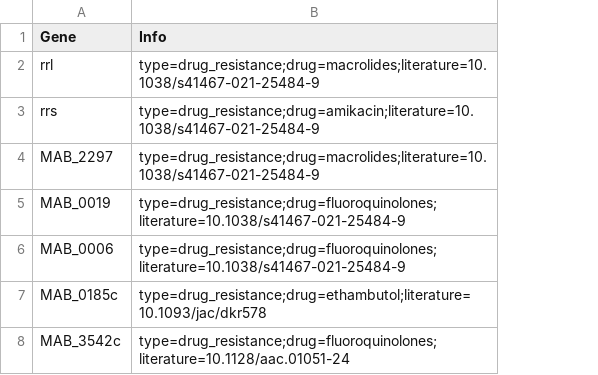
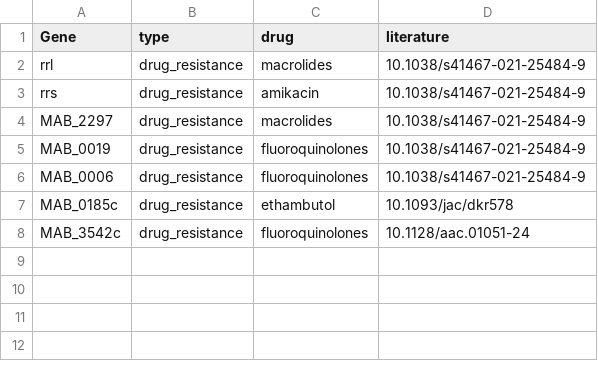
Before and after one commit to pathogen-profiler/ntm-db, a CSV file: db/Mycobacterium_abscessus/gene_watchlist.csv, drawn as a sheet; removed rows and columns are numbered as before the commit, all else as after; the diff names each change by its address in the sheet, - before the commit and + after, or states it on an @@ line.

```diff
--- a/db/Mycobacterium_abscessus/gene_watchlist.csv
+++ b/db/Mycobacterium_abscessus/gene_watchlist.csv
-column B (Info), rows 2-8: type=drug_resistance;drug=macrolides;literature=10.1038/s41467-021-25484-9 | type=drug_resistance;drug=amikacin;literature=10.1038/s41467-021-25484-9 | type=drug_resistance;drug=macrolides;literature=10.1038/s41467-021-25484-9 | type=drug_resistance;drug=fluoroquinolones;literature=10.1038/s41467-021-25484-9 | type=drug_resistance;drug=fluoroquinolones;literature=10.1038/s41467-021-25484-9 | type=drug_resistance;drug=ethambutol;literature=10.1093/jac/dkr578 | type=drug_resistance;drug=fluoroquinolones;literature=10.1128/aac.01051-24
+column B (type), rows 2-8: all drug_resistance
+column C (drug), rows 2-8: macrolides | amikacin | macrolides | fluoroquinolones | fluoroquinolones | ethambutol | fluoroquinolones
+column D (literature), rows 2-8: 10.1038/s41467-021-25484-9 | 10.1038/s41467-021-25484-9 | 10.1038/s41467-021-25484-9 | 10.1038/s41467-021-25484-9 | 10.1038/s41467-021-25484-9 | 10.1093/jac/dkr578 | 10.1128/aac.01051-24
```
Also changed, not shown: db/Mycobacterium_abscessus/variants.csv.
